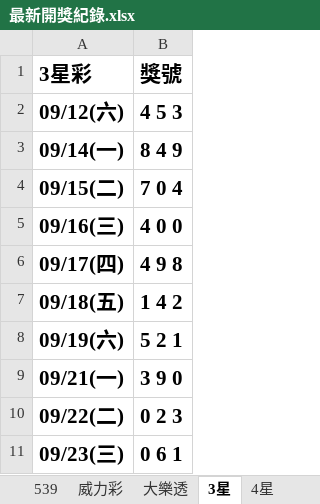
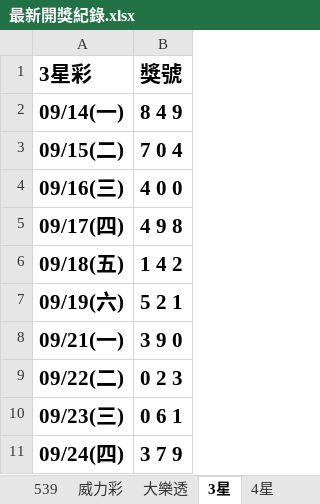
Before and after one commit to Tony-1943/taiwan-lottery, an Excel workbook: 最新開獎紀錄.xlsx, sheet 3星, drawn as a sheet; values as stored, in another font and other column widths than the file's, no borders; table styles not drawn; removed rows and columns are numbered as before the commit, all else as after; the diff names each change by its address in the sheet, - before the commit and + after, or states it on an @@ line.

```diff
--- a/最新開獎紀錄.xlsx (sheet 3星)
+++ b/最新開獎紀錄.xlsx (sheet 3星)
-row 2: 09/12(六) | 4 5 3
+row 11: 09/24(四) | 3 7 9
```
Also changed, not shown: sheet 威力彩, sheet 539, sheet 4星, 4 other files.
